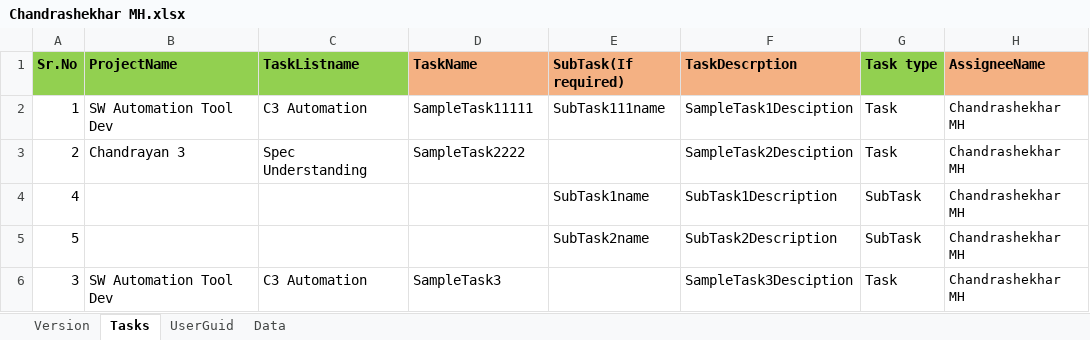
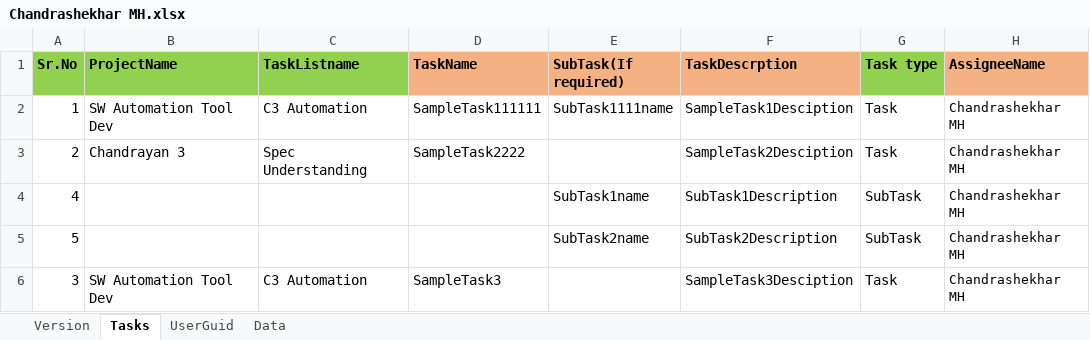
Before and after one commit to GuruGRL/ZohoTaskTemplates, an Excel workbook: Chandrashekhar MH/Chandrashekhar MH.xlsx, sheet Tasks, drawn as a sheet; only a part is shown; values as stored, in another font and other column widths than the file's, no borders; the diff names each change by its address in the sheet, - before the commit and + after, or states it on an @@ line.

Commit message:
added nother 1..3rd time

```diff
--- a/Chandrashekhar MH/Chandrashekhar MH.xlsx (sheet Tasks)
+++ b/Chandrashekhar MH/Chandrashekhar MH.xlsx (sheet Tasks)
-D2 (TaskName): SampleTask11111
+D2 (TaskName): SampleTask111111
-E2 (SubTask(If required)): SubTask111name
+E2 (SubTask(If required)): SubTask1111name
```
